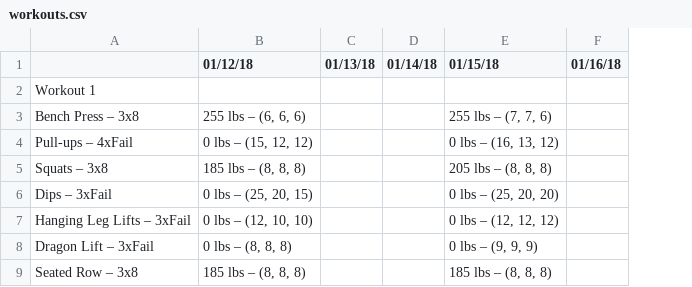
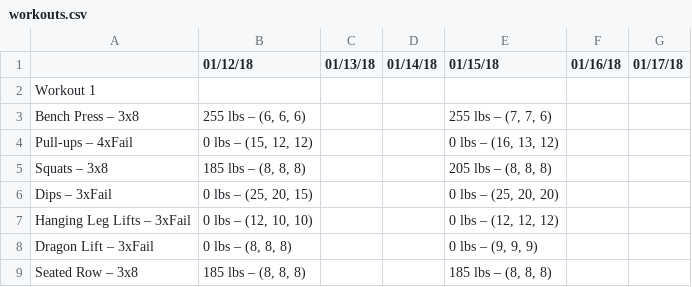
Before and after one commit to pcrady/workout, a CSV file: workouts.csv, drawn as a sheet; only a part is shown; the diff names each change by its address in the sheet, - before the commit and + after, or states it on an @@ line.

Commit message:
update

```diff
--- a/workouts.csv
+++ b/workouts.csv
+column G (01/17/18), empty
```
